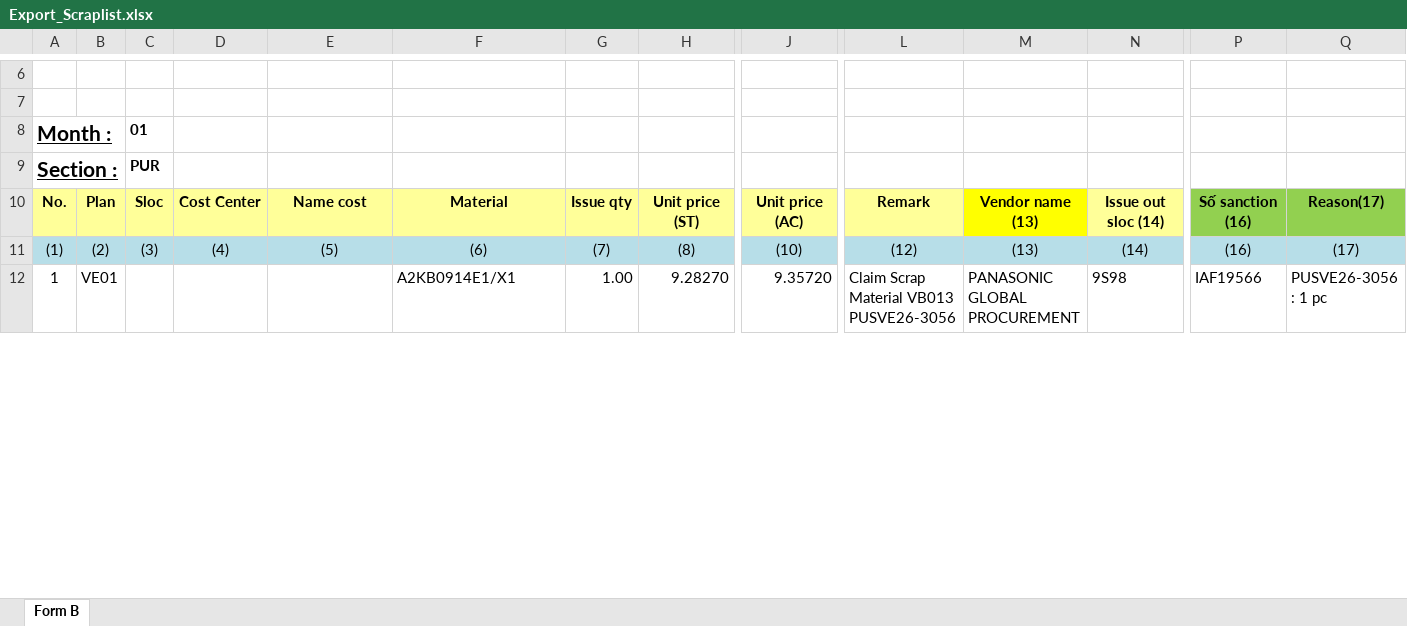
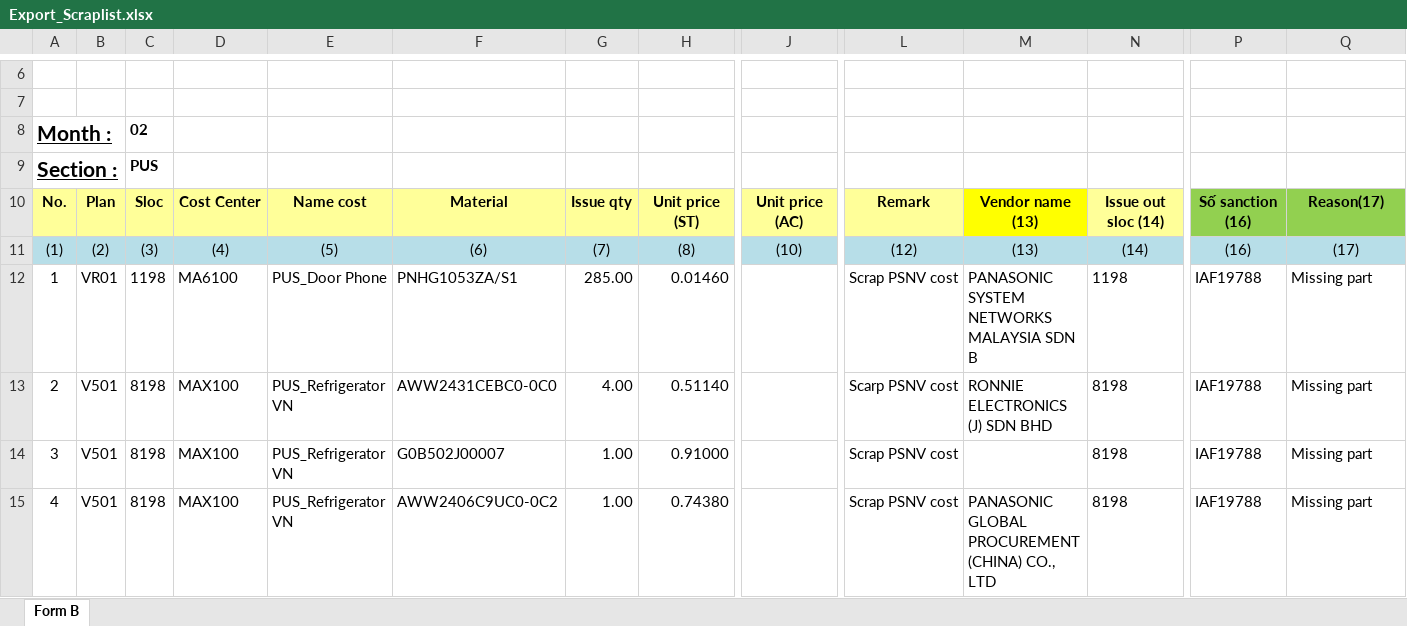
Before and after one commit to thietbicongnghevietnam/SCM_Inovation, an Excel workbook: FreeLayout/Textfile/Export_Scraplist.xlsx, sheet Form B, drawn as a sheet; only a part is shown, gaps mark what is left out; values as stored, in another font and other column widths than the file's, no borders; conditional formats not drawn; removed rows and columns are numbered as before the commit, all else as after; rows hold the shown columns only; the diff covers the shown part only; the diff names each change by its address in the sheet, - before the commit and + after, or states it on an @@ line.

```diff
--- a/FreeLayout/Textfile/Export_Scraplist.xlsx (sheet Form B)
+++ b/FreeLayout/Textfile/Export_Scraplist.xlsx (sheet Form B)
-C8: 01
+C8: 02
-C9: PUR
+C9: PUS
-row 12: 1 | VE01 |  |  |  | A2KB0914E1/X1 | 1.00 | 9.28270 | 9.35720 | Claim Scrap Material VB013 PUSVE26-3056 | PANASONIC GLOBAL PROCUREMENT | 9S98 | IAF19566 | PUSVE26-3056 : 1 pc
+row 12: 1 | VR01 | 1198 | MA6100 | PUS_Door Phone | PNHG1053ZA/S1 | 285.00 | 0.01460 |  | Scrap PSNV cost | PANASONIC SYSTEM NETWORKS MALAYSIA SDN B | 1198 | IAF19788 | Missing part
+row 13: 2 | V501 | 8198 | MAX100 | PUS_Refrigerator VN | AWW2431CEBC0-0C0 | 4.00 | 0.51140 |  | Scarp PSNV cost | RONNIE ELECTRONICS (J) SDN BHD | 8198 | IAF19788 | Missing part
+row 14: 3 | V501 | 8198 | MAX100 | PUS_Refrigerator VN | G0B502J00007 | 1.00 | 0.91000 |  | Scrap PSNV cost |  | 8198 | IAF19788 | Missing part
+row 15: 4 | V501 | 8198 | MAX100 | PUS_Refrigerator VN | AWW2406C9UC0-0C2 | 1.00 | 0.74380 |  | Scrap PSNV cost | PANASONIC GLOBAL PROCUREMENT (CHINA) CO., LTD | 8198 | IAF19788 | Missing part
```
Also changed, not shown: 26 added rows, 39 edited cells and row numbers in column A elsewhere in this sheet, formulas that keep their value, 21 other files.
